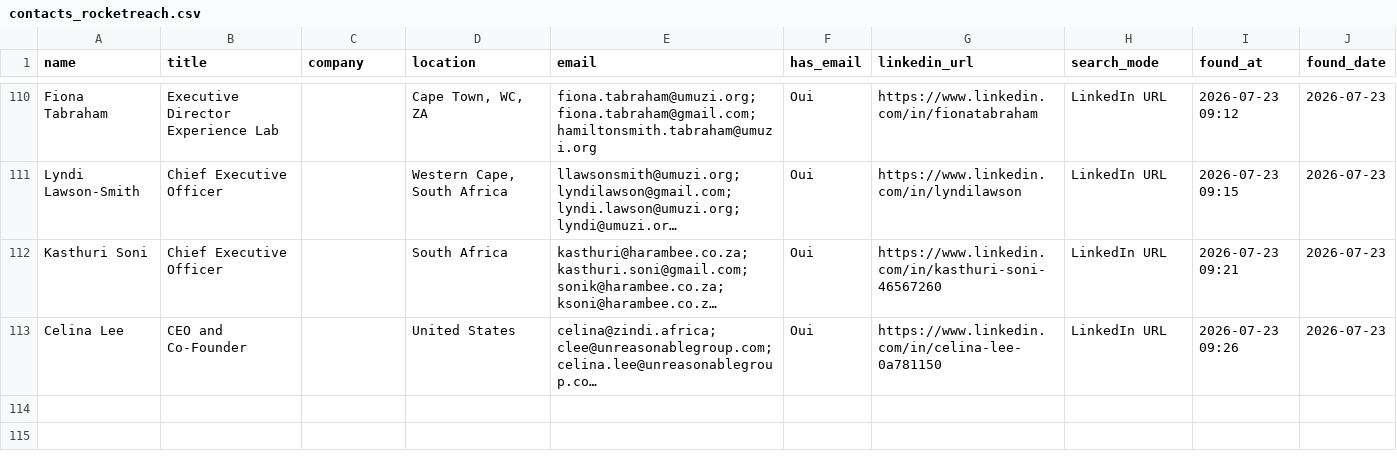
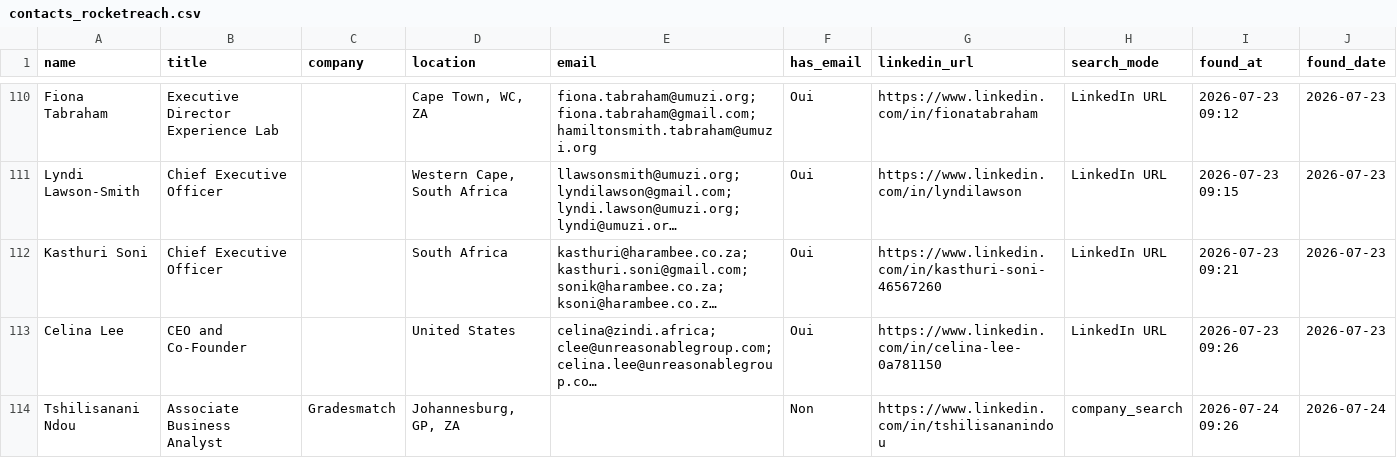
Before and after one commit to DhekerDerouich/TUTTOP-Agent-AI-2026, a CSV file: agent_identification/data/contacts_rocketreach.csv, drawn as a sheet; only a part is shown, gaps mark what is left out; long unchanged cells end in …; the diff names each change by its address in the sheet, - before the commit and + after, or states it on an @@ line.

Commit message:
Sync contacts (113 rows)

```diff
--- a/agent_identification/data/contacts_rocketreach.csv
+++ b/agent_identification/data/contacts_rocketreach.csv
+row 114: Tshilisanani Ndou | Associate Business Analyst | Gradesmatch | Johannesburg, GP, ZA |  | Non | https://www.linkedin.com/in/tshilisananindou | company_search | 2026-07-24 09:26 | 2026-07-24
```
